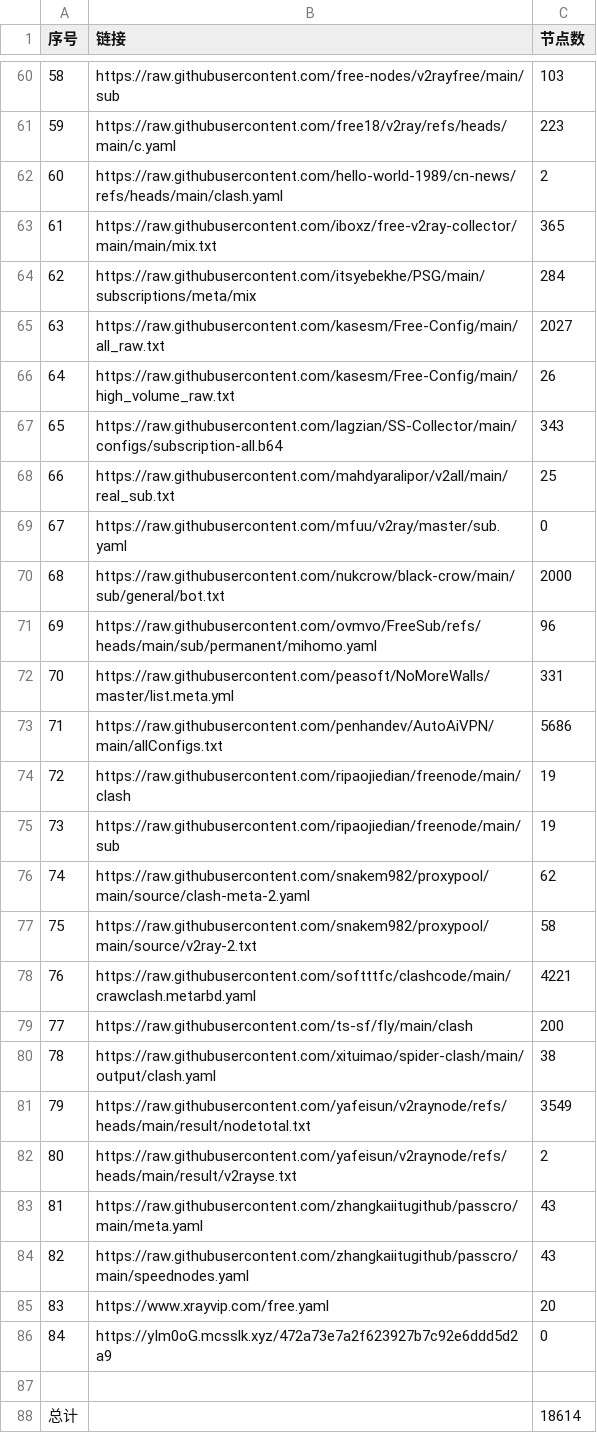
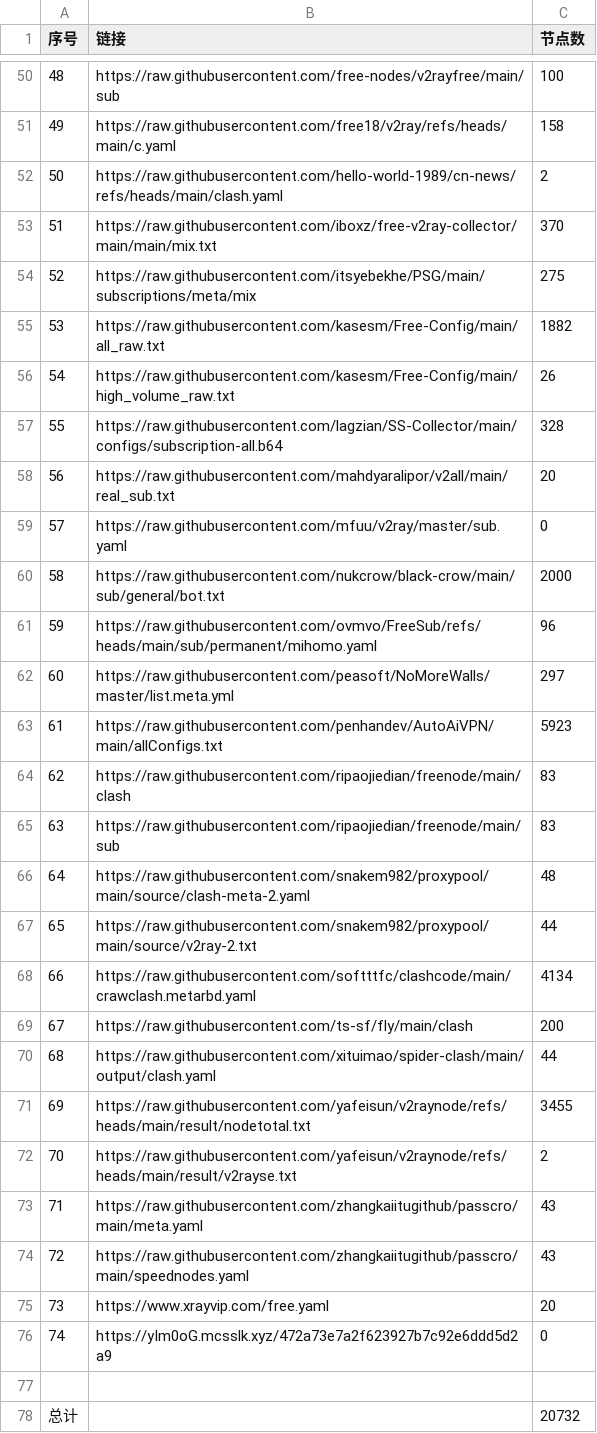
Before and after one commit to softttfc/clashcode, a CSV file: list_result.csv, drawn as a sheet; only a part is shown, gaps mark what is left out; addresses are those after the commit; the diff covers the shown part only; the diff names each change by its address in the sheet, - before the commit and + after, or states it on an @@ line.

```diff
--- a/list_result.csv
+++ b/list_result.csv
@@ column A (序号) renumbered between rows 2 and 76 @@
-C50 (节点数): 103
+C50 (节点数): 100
-C51 (节点数): 223
+C51 (节点数): 158
-C53 (节点数): 365
+C53 (节点数): 370
-C54 (节点数): 284
+C54 (节点数): 275
-C55 (节点数): 2027
+C55 (节点数): 1882
-C57 (节点数): 343
+C57 (节点数): 328
-C58 (节点数): 25
+C58 (节点数): 20
-C62 (节点数): 331
+C62 (节点数): 297
-C63 (节点数): 5686
+C63 (节点数): 5923
-C64:C65 (节点数): 19
+C64:C65 (节点数): 83
-C66 (节点数): 62
+C66 (节点数): 48
-C67 (节点数): 58
+C67 (节点数): 44
-C68 (节点数): 4221
+C68 (节点数): 4134
-C70 (节点数): 38
+C70 (节点数): 44
-C71 (节点数): 3549
+C71 (节点数): 3455
-C78 (节点数): 18614
+C78 (节点数): 20732
```
Also changed, not shown: 1 added row, 11 removed rows and 26 edited cells elsewhere in this file, 44 other files.
